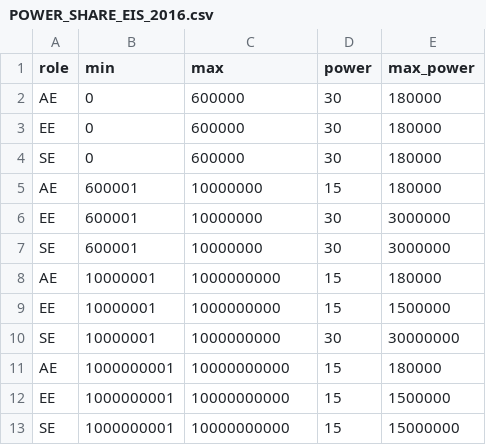
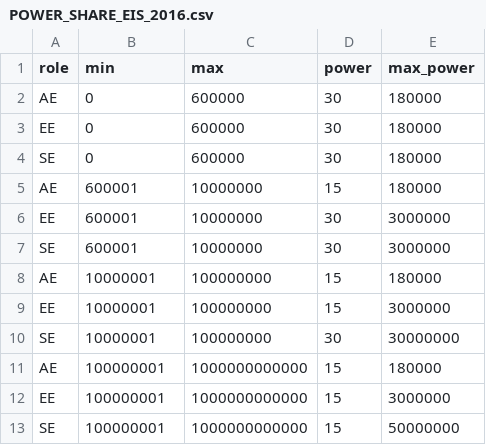
Before and after one commit to sumitshrm/billingsystem, a CSV file: data_and_schema/POWER_SHARE_EIS_2016.csv, drawn as a sheet.

```diff
--- a/data_and_schema/POWER_SHARE_EIS_2016.csv
+++ b/data_and_schema/POWER_SHARE_EIS_2016.csv
@@ -7,7 +7,7 @@ EE,600001,10000000,30,3000000
 SE,600001,10000000,30,3000000
-AE,10000001,1000000000,15,180000
-EE,10000001,1000000000,15,1500000
-SE,10000001,1000000000,30,30000000
-AE,1000000001,10000000000,15,180000
-EE,1000000001,10000000000,15,1500000
-SE,1000000001,10000000000,15,15000000
+AE,10000001,100000000,15,180000
+EE,10000001,100000000,15,3000000
+SE,10000001,100000000,30,30000000
+AE,100000001,1000000000000,15,180000
+EE,100000001,1000000000000,15,3000000
+SE,100000001,1000000000000,15,50000000
```
Also changed, not shown: data_and_schema/POWER_SHARE_DIS_2016.csv.
